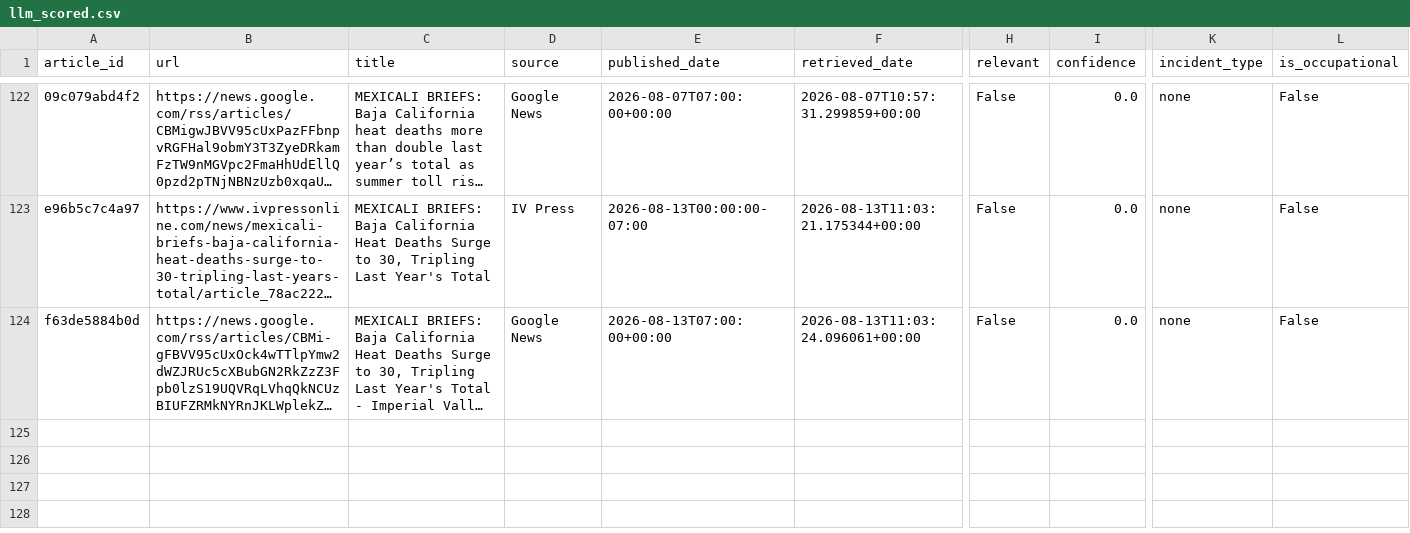
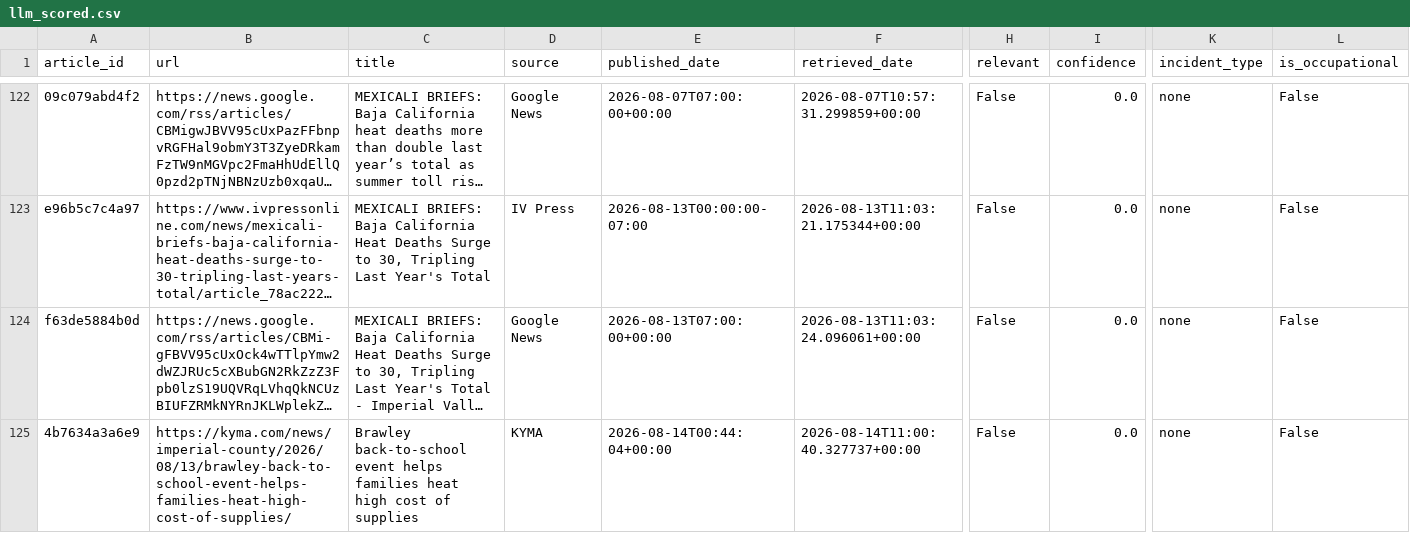
Before and after one commit to theaenache/4branch-iv-heatwatch, a CSV file: data/llm_scored.csv, drawn as a sheet; only a part is shown, gaps mark what is left out; long unchanged cells end in …; rows hold the shown columns only; the diff names each change by its address in the sheet, - before the commit and + after, or states it on an @@ line.

```diff
--- a/data/llm_scored.csv
+++ b/data/llm_scored.csv
+row 125: 4b7634a3a6e9 | https://kyma.com/news/imperial-county/2026/08/13/brawley-back-to-school-event-helps-families-heat-high-cost-of-supplies/ | Brawley back-to-school event helps families heat high cost of supplies | KYMA | 2026-08-14T00:44:04+00:00 | 2026-08-14T11:00:40.327737+00:00 | False | 0.0 | none | False
```
Also changed, not shown: data/headless_scored.csv, data/master_comparison.csv, 1 other file.
